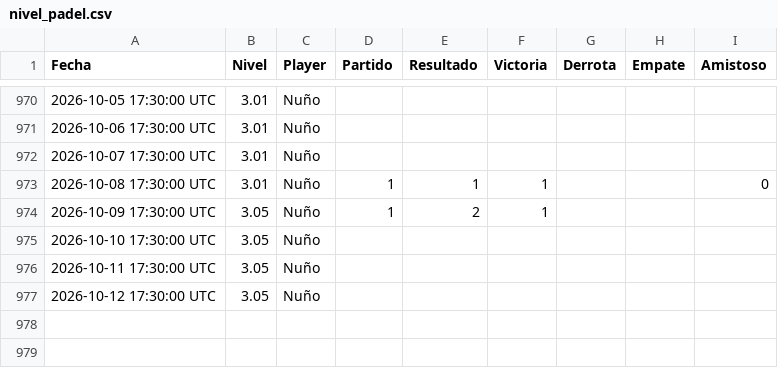
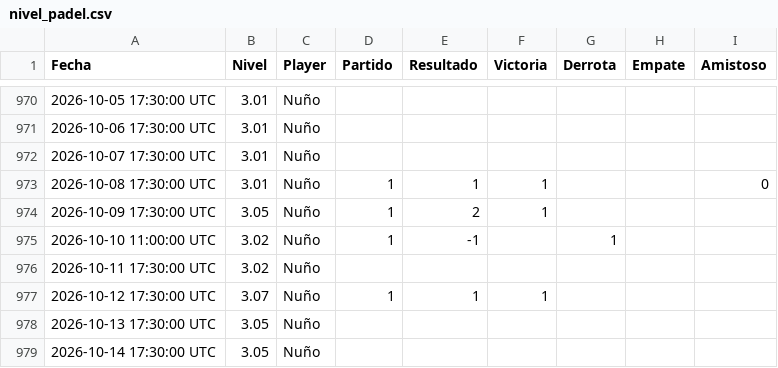
Before and after one commit to Nunyo/files, a CSV file: nivel_padel.csv, drawn as a sheet; only a part is shown, gaps mark what is left out.

Commit message:
Update nivel_padel.csv

```diff
--- a/nivel_padel.csv
+++ b/nivel_padel.csv
@@ -974,4 +974,6 @@ Fecha,Nivel,Player,Partido,Resultado,Victoria,Derrota,Empate,Amistoso
 2026-10-09 17:30:00 UTC,3.05,Nuño,1,2,1,,,
-2026-10-10 17:30:00 UTC,3.05,Nuño,,,,,,
-2026-10-11 17:30:00 UTC,3.05,Nuño,,,,,,
-2026-10-12 17:30:00 UTC,3.05,Nuño,,,,,,
+2026-10-10 11:00:00 UTC,3.02,Nuño,1,-1,,1,,
+2026-10-11 17:30:00 UTC,3.02,Nuño,,,,,,
+2026-10-12 17:30:00 UTC,3.07,Nuño,1,1,1,,,
+2026-10-13 17:30:00 UTC,3.05,Nuño,,,,,,
+2026-10-14 17:30:00 UTC,3.05,Nuño,,,,,,
```
